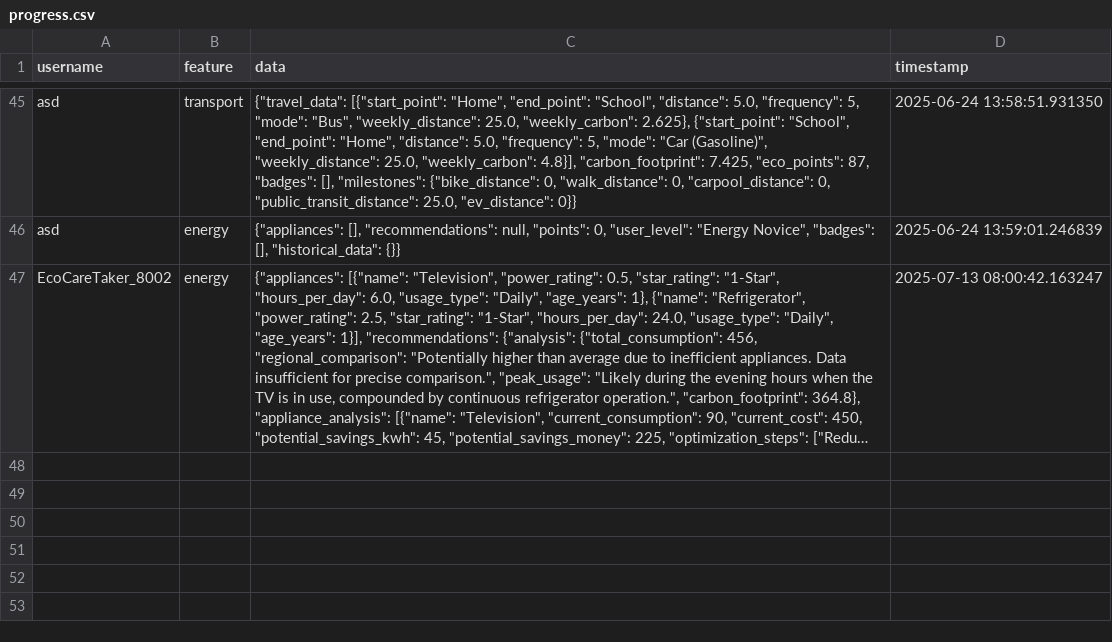
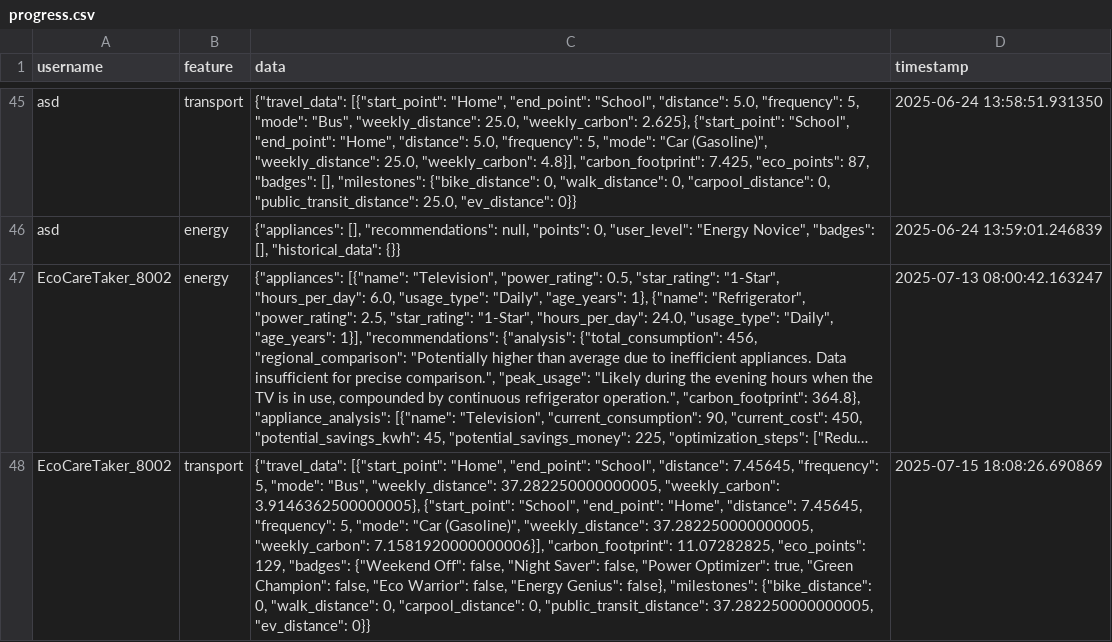
Before and after one commit to Coder-Patel/EcoAI, a CSV file: data/progress.csv, drawn as a sheet; only a part is shown, gaps mark what is left out; long unchanged cells end in …; the diff names each change by its address in the sheet, - before the commit and + after, or states it on an @@ line.

Commit message:
Update progress for EcoCareTaker_8002 in transport

```diff
--- a/data/progress.csv
+++ b/data/progress.csv
+row 48: EcoCareTaker_8002 | transport | {"travel_data": [{"start_point": "Home", "end_point": "School", "distance": 7.45645, "frequency": 5, "mode": "Bus", "weekly_distance": 37.282250000000005, "weekly_carbon": 3.9146362500000005}, {"start_point": "School", "end_point": "Home", "distance": 7.45645, "frequency": 5, "mode": "Car (Gasoline)", "weekly_distance": 37.282250000000005, "weekly_carbon": 7.1581920000000006}], "carbon_footprint": 11.07282825, "eco_points": 129, "badges": {"Weekend Off": false, "Night Saver": false, "Power Optimizer": true, "Green Champion": false, "Eco Warrior": false, "Energy Genius": false}, "milestones": {"bike_distance": 0, "walk_distance": 0, "carpool_distance": 0, "public_transit_distance": 37.282250000000005, "ev_distance": 0}} | 2025-07-15 18:08:26.690869
```
